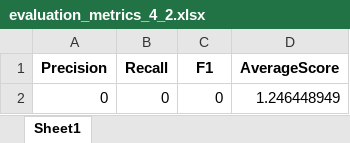
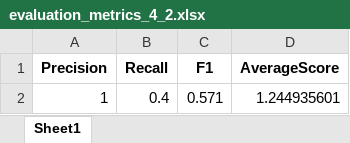
Before and after one commit to leskovecg/masters-thesis-recommender-system, an Excel workbook: latex/tabs/evaluation_metrics_4_2.xlsx, sheet Sheet1, drawn as a sheet; values as stored, in another font and other column widths than the file's, no borders; removed rows and columns are numbered as before the commit, all else as after; the diff names each change by its address in the sheet, - before the commit and + after, or states it on an @@ line.

```diff
--- a/latex/tabs/evaluation_metrics_4_2.xlsx (sheet Sheet1)
+++ b/latex/tabs/evaluation_metrics_4_2.xlsx (sheet Sheet1)
-row 2: 0 | 0 | 0 | 1.246448949
+row 2: 1 | 0.4 | 0.571 | 1.244935601
```
Also changed, not shown: latex/tabs/algorithm_comparison.xlsx, latex/tabs/evaluation_metrics_4_1.xlsx, 12 other files.
